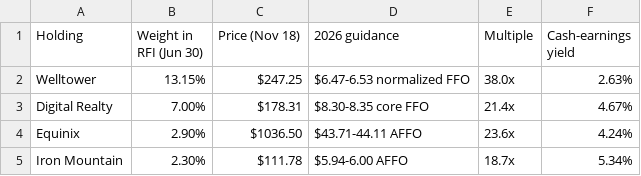
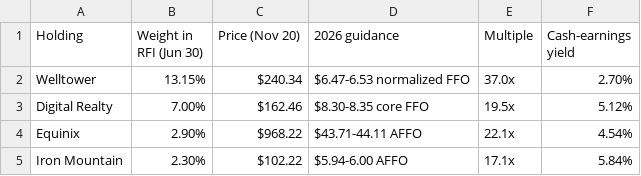
Before and after one commit to brexitmiyagi/rfi-fixed-coupon, a CSV file: results/charts/c11_lookthrough.csv, drawn as a sheet.

```diff
--- a/results/charts/c11_lookthrough.csv
+++ b/results/charts/c11_lookthrough.csv
@@ -1,5 +1,5 @@
-Holding,Weight in RFI (Jun 30),Price (Nov 18),2026 guidance,Multiple,Cash-earnings yield
-Welltower,13.15%,$247.25,$6.47-6.53 normalized FFO,38.0x,2.63%
-Digital Realty,7.00%,$178.31,$8.30-8.35 core FFO,21.4x,4.67%
-Equinix,2.90%,$1036.50,$43.71-44.11 AFFO,23.6x,4.24%
-Iron Mountain,2.30%,$111.78,$5.94-6.00 AFFO,18.7x,5.34%
+Holding,Weight in RFI (Jun 30),Price (Nov 20),2026 guidance,Multiple,Cash-earnings yield
+Welltower,13.15%,$240.34,$6.47-6.53 normalized FFO,37.0x,2.70%
+Digital Realty,7.00%,$162.46,$8.30-8.35 core FFO,19.5x,5.12%
+Equinix,2.90%,$968.22,$43.71-44.11 AFFO,22.1x,4.54%
+Iron Mountain,2.30%,$102.22,$5.94-6.00 AFFO,17.1x,5.84%
```
Also changed, not shown: results/charts/c16_scenarios.csv, results/charts/c1_who_pays.csv, 8 other files.
